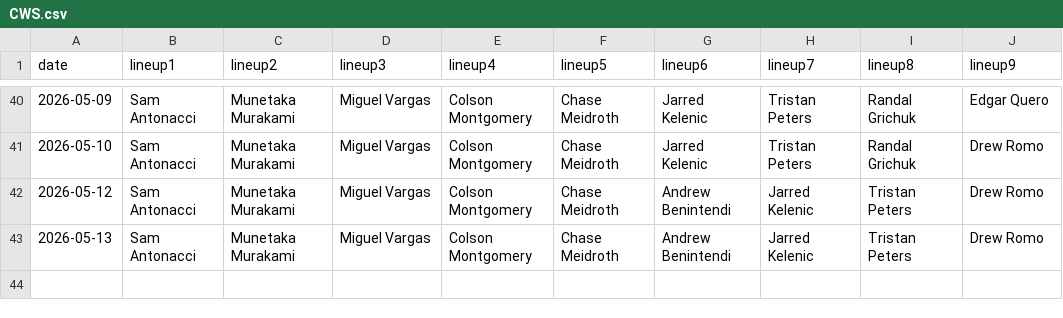
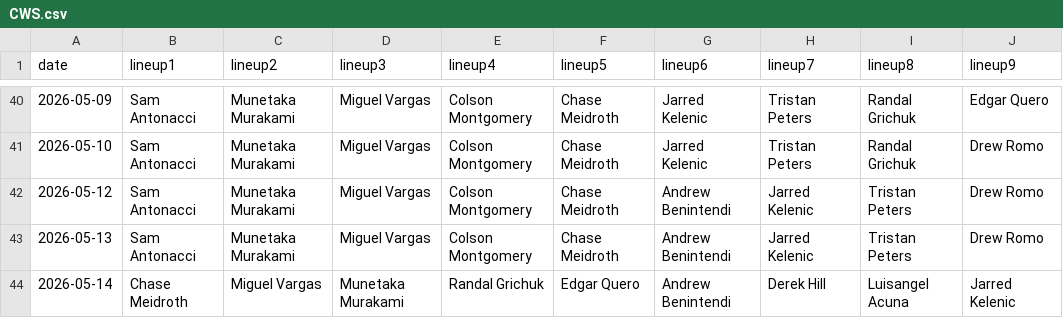
Before and after one commit to fantasy-toolz/batting-order, a CSV file: data/2026/CWS.csv, drawn as a sheet; only a part is shown, gaps mark what is left out; the diff names each change by its address in the sheet, - before the commit and + after, or states it on an @@ line.

```diff
--- a/data/2026/CWS.csv
+++ b/data/2026/CWS.csv
+row 44: 2026-05-14 | Chase Meidroth | Miguel Vargas | Munetaka Murakami | Randal Grichuk | Edgar Quero | Andrew Benintendi | Derek Hill | Luisangel Acuna | Jarred Kelenic
```
Also changed, not shown: data/2026/ATL.csv, data/2026/BOS.csv, 23 other files.
